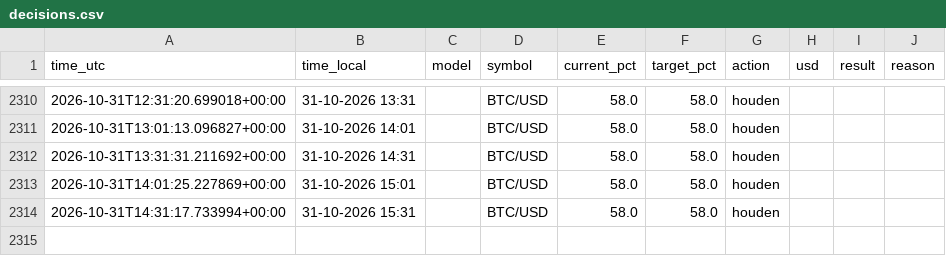
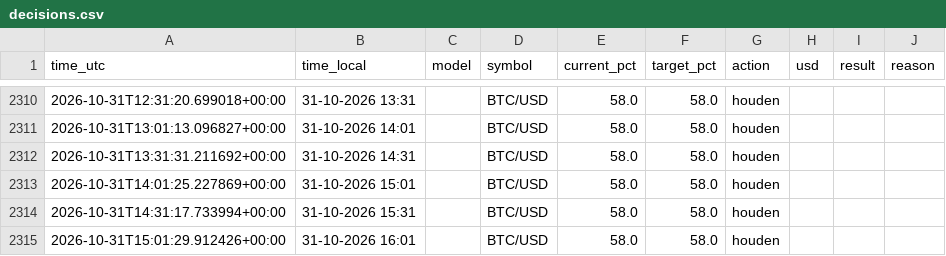
Before and after one commit to robinstar06-cpu/ai-trader, a CSV file: data/decisions.csv, drawn as a sheet; only a part is shown, gaps mark what is left out.

```diff
--- a/data/decisions.csv
+++ b/data/decisions.csv
@@ -2314 +2314,2 @@ time_utc,time_local,model,symbol,current_pct,target_pct,action,usd,result,reason
 2026-10-31T14:31:17.733994+00:00,31-10-2026 15:31,,BTC/USD,58.0,58.0,houden,,,
+2026-10-31T15:01:29.912426+00:00,31-10-2026 16:01,,BTC/USD,58.0,58.0,houden,,,
```
Also changed, not shown: data/equity.csv, 2 other files.
